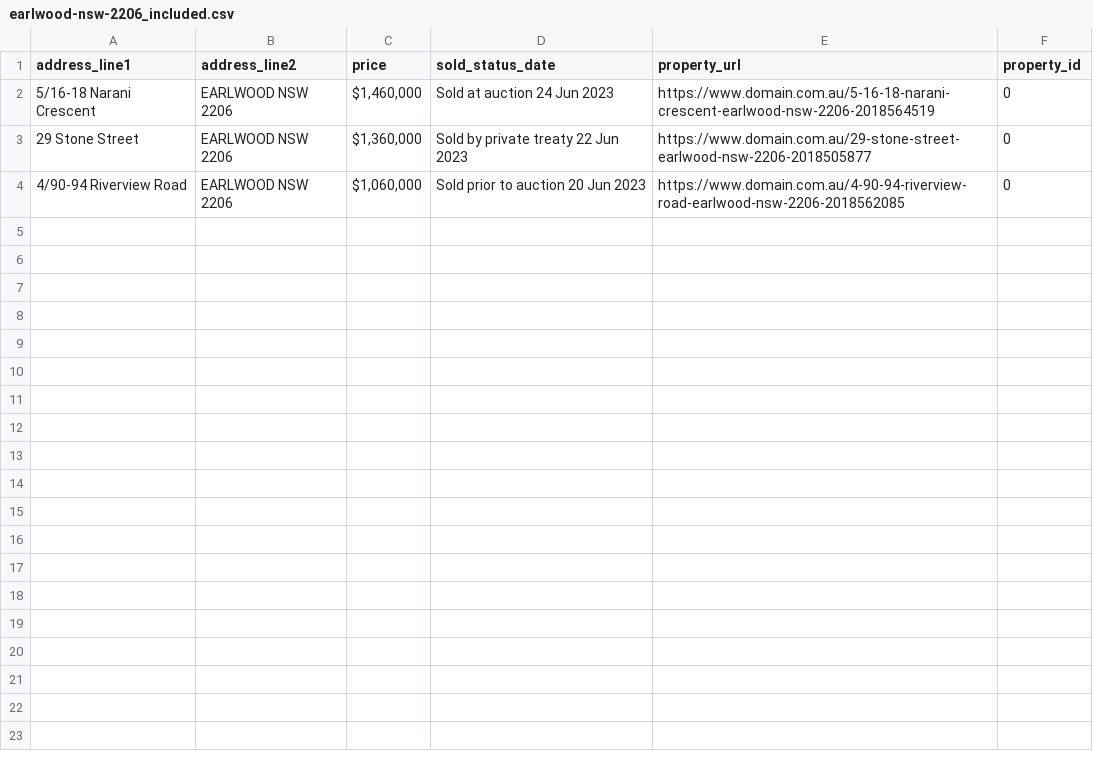
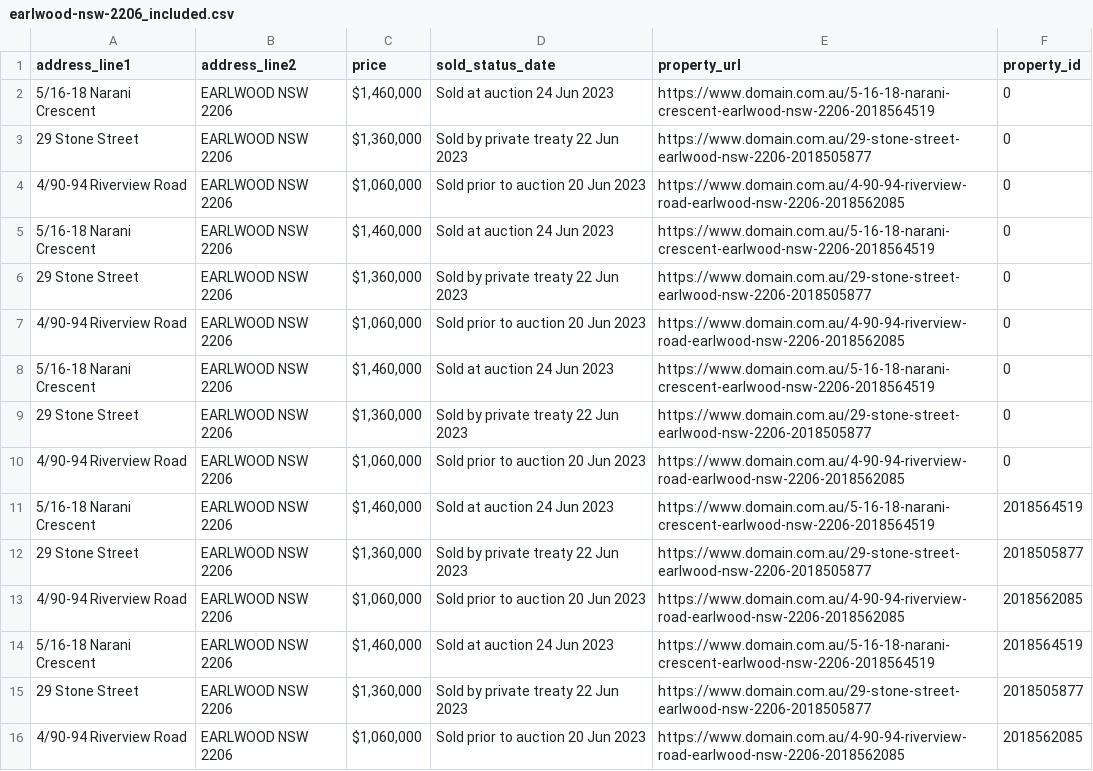
Before and after one commit to maanavssaggu/adrian_williams, a CSV file: data/price_included/earlwood-nsw-2206_included.csv, drawn as a sheet.

```diff
--- a/data/price_included/earlwood-nsw-2206_included.csv
+++ b/data/price_included/earlwood-nsw-2206_included.csv
@@ -4 +4,13 @@ address_line1,address_line2,price,sold_status_date,property_url,property_id
 4/90-94 Riverview Road,EARLWOOD NSW 2206,"$1,060,000",Sold prior to auction 20 Jun 2023,https://www.domain.com.au/4-90-94-riverview-road-earlwood-nsw-2206-2018562085,0
+5/16-18 Narani Crescent,EARLWOOD NSW 2206,"$1,460,000",Sold at auction 24 Jun 2023,https://www.domain.com.au/5-16-18-narani-crescent-earlwood-nsw-2206-2018564519,0
+29 Stone Street,EARLWOOD NSW 2206,"$1,360,000",Sold by private treaty 22 Jun 2023,https://www.domain.com.au/29-stone-street-earlwood-nsw-2206-2018505877,0
+4/90-94 Riverview Road,EARLWOOD NSW 2206,"$1,060,000",Sold prior to auction 20 Jun 2023,https://www.domain.com.au/4-90-94-riverview-road-earlwood-nsw-2206-2018562085,0
+5/16-18 Narani Crescent,EARLWOOD NSW 2206,"$1,460,000",Sold at auction 24 Jun 2023,https://www.domain.com.au/5-16-18-narani-crescent-earlwood-nsw-2206-2018564519,0
+29 Stone Street,EARLWOOD NSW 2206,"$1,360,000",Sold by private treaty 22 Jun 2023,https://www.domain.com.au/29-stone-street-earlwood-nsw-2206-2018505877,0
+4/90-94 Riverview Road,EARLWOOD NSW 2206,"$1,060,000",Sold prior to auction 20 Jun 2023,https://www.domain.com.au/4-90-94-riverview-road-earlwood-nsw-2206-2018562085,0
+5/16-18 Narani Crescent,EARLWOOD NSW 2206,"$1,460,000",Sold at auction 24 Jun 2023,https://www.domain.com.au/5-16-18-narani-crescent-earlwood-nsw-2206-2018564519,2018564519
+29 Stone Street,EARLWOOD NSW 2206,"$1,360,000",Sold by private treaty 22 Jun 2023,https://www.domain.com.au/29-stone-street-earlwood-nsw-2206-2018505877,2018505877
+4/90-94 Riverview Road,EARLWOOD NSW 2206,"$1,060,000",Sold prior to auction 20 Jun 2023,https://www.domain.com.au/4-90-94-riverview-road-earlwood-nsw-2206-2018562085,2018562085
+5/16-18 Narani Crescent,EARLWOOD NSW 2206,"$1,460,000",Sold at auction 24 Jun 2023,https://www.domain.com.au/5-16-18-narani-crescent-earlwood-nsw-2206-2018564519,2018564519
+29 Stone Street,EARLWOOD NSW 2206,"$1,360,000",Sold by private treaty 22 Jun 2023,https://www.domain.com.au/29-stone-street-earlwood-nsw-2206-2018505877,2018505877
+4/90-94 Riverview Road,EARLWOOD NSW 2206,"$1,060,000",Sold prior to auction 20 Jun 2023,https://www.domain.com.au/4-90-94-riverview-road-earlwood-nsw-2206-2018562085,2018562085
```
Also changed, not shown: data/price_excluded/Camperdown-NSW-2050_excluded.csv, data/price_excluded/Newtown-nsw-2042_excluded.csv, 6 other files.
